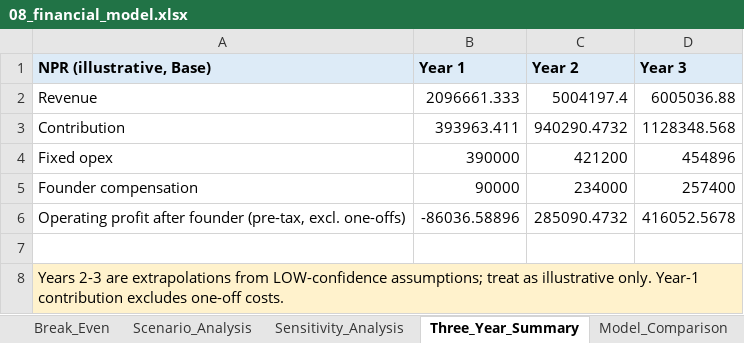
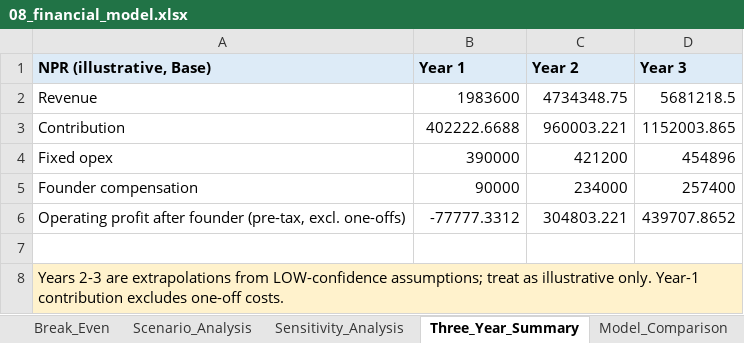
Before and after one commit to sneupaneqs-boop/sneupaneqs-boop.github.io, an Excel workbook: packaging_business_research/08_financial_model.xlsx, sheet Three_Year_Summary, drawn as a sheet; values as stored, in another font and other column widths than the file's, no borders; the diff names each change by its address in the sheet, - before the commit and + after, or states it on an @@ line.

```diff
--- a/packaging_business_research/08_financial_model.xlsx (sheet Three_Year_Summary)
+++ b/packaging_business_research/08_financial_model.xlsx (sheet Three_Year_Summary)
-B2 (Year 1): 2096661.333
+B2 (Year 1): 1983600
-C2 (Year 2): 5004197.4
+C2 (Year 2): 4734348.75
-D2 (Year 3): 6005036.88
+D2 (Year 3): 5681218.5
-B3 (Year 1): 393963.411
+B3 (Year 1): 402222.6688
-C3 (Year 2): 940290.4732
+C3 (Year 2): 960003.221
-D3 (Year 3): 1128348.568
+D3 (Year 3): 1152003.865
-B6 (Year 1): -86036.58896
+B6 (Year 1): -77777.3312
-C6 (Year 2): 285090.4732
+C6 (Year 2): 304803.221
-D6 (Year 3): 416052.5678
+D6 (Year 3): 439707.8652
```
Also changed, not shown: sheet Engine, sheet Profit_and_Loss, sheet Cash_Flow, sheet Working_Capital, sheet Sensitivity_Analysis, sheet Assumptions, 5 more sheets, formulas that keep their value, 10 other files.
